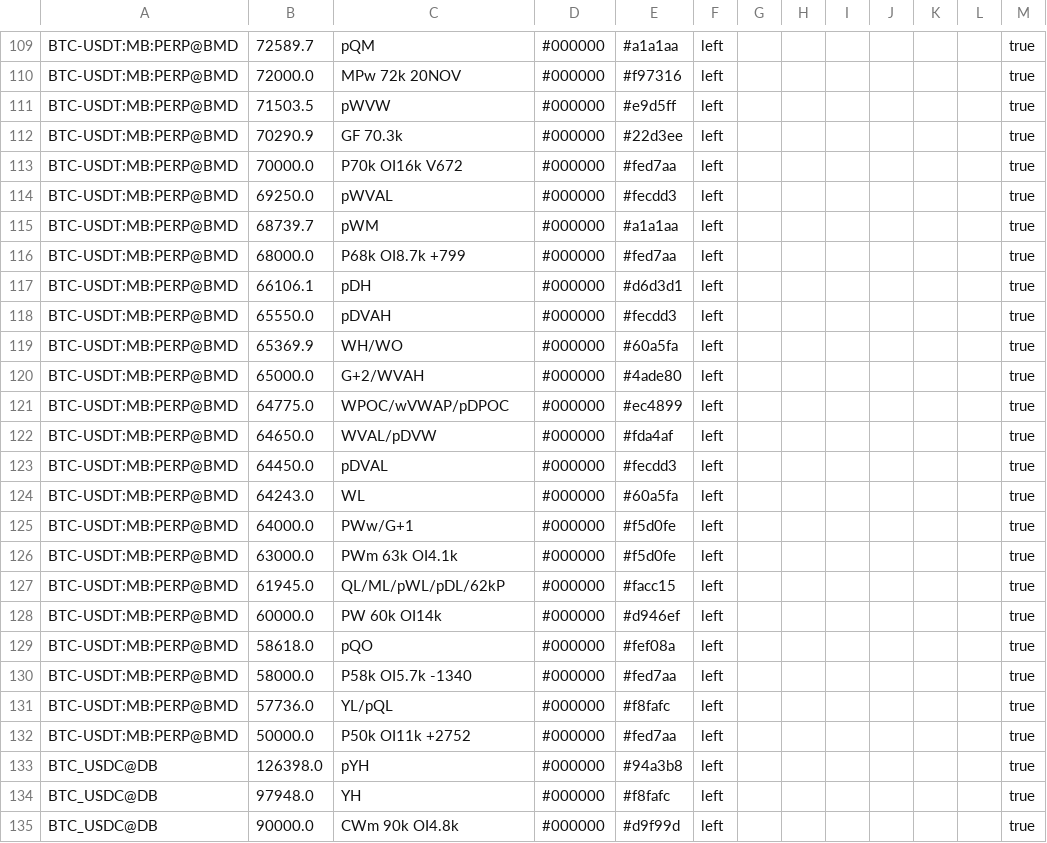
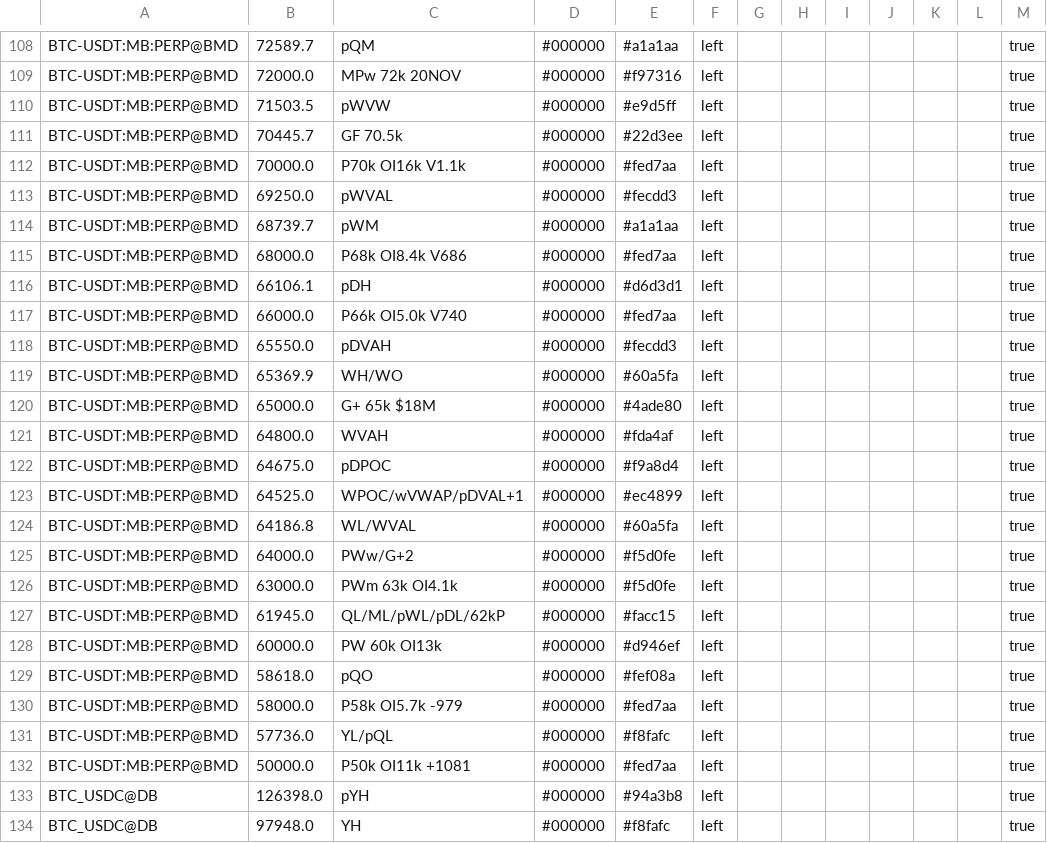
Before and after one commit to trendset1/bm-levels, a CSV file: bm_levels.csv, drawn as a sheet; only a part is shown, gaps mark what is left out; the shorter side is filled out with more unchanged rows; the diff covers the shown part only.

```diff
--- a/bm_levels.csv
+++ b/bm_levels.csv
@@ -111,23 +110,24 @@
 "BTC-USDT:MB:PERP@BMD","71503.5","pWVW","#000000","#e9d5ff","left","","","","","","","true"
-"BTC-USDT:MB:PERP@BMD","70290.9","GF 70.3k","#000000","#22d3ee","left","","","","","","","true"
-"BTC-USDT:MB:PERP@BMD","70000.0","P70k OI16k V672","#000000","#fed7aa","left","","","","","","","true"
+"BTC-USDT:MB:PERP@BMD","70445.7","GF 70.5k","#000000","#22d3ee","left","","","","","","","true"
+"BTC-USDT:MB:PERP@BMD","70000.0","P70k OI16k V1.1k","#000000","#fed7aa","left","","","","","","","true"
 "BTC-USDT:MB:PERP@BMD","69250.0","pWVAL","#000000","#fecdd3","left","","","","","","","true"
 "BTC-USDT:MB:PERP@BMD","68739.7","pWM","#000000","#a1a1aa","left","","","","","","","true"
-"BTC-USDT:MB:PERP@BMD","68000.0","P68k OI8.7k +799","#000000","#fed7aa","left","","","","","","","true"
+"BTC-USDT:MB:PERP@BMD","68000.0","P68k OI8.4k V686","#000000","#fed7aa","left","","","","","","","true"
 "BTC-USDT:MB:PERP@BMD","66106.1","pDH","#000000","#d6d3d1","left","","","","","","","true"
+"BTC-USDT:MB:PERP@BMD","66000.0","P66k OI5.0k V740","#000000","#fed7aa","left","","","","","","","true"
 "BTC-USDT:MB:PERP@BMD","65550.0","pDVAH","#000000","#fecdd3","left","","","","","","","true"
 "BTC-USDT:MB:PERP@BMD","65369.9","WH/WO","#000000","#60a5fa","left","","","","","","","true"
-"BTC-USDT:MB:PERP@BMD","65000.0","G+2/WVAH","#000000","#4ade80","left","","","","","","","true"
-"BTC-USDT:MB:PERP@BMD","64775.0","WPOC/wVWAP/pDPOC","#000000","#ec4899","left","","","","","","","true"
-"BTC-USDT:MB:PERP@BMD","64650.0","WVAL/pDVW","#000000","#fda4af","left","","","","","","","true"
-"BTC-USDT:MB:PERP@BMD","64450.0","pDVAL","#000000","#fecdd3","left","","","","","","","true"
-"BTC-USDT:MB:PERP@BMD","64243.0","WL","#000000","#60a5fa","left","","","","","","","true"
-"BTC-USDT:MB:PERP@BMD","64000.0","PWw/G+1","#000000","#f5d0fe","left","","","","","","","true"
+"BTC-USDT:MB:PERP@BMD","65000.0","G+ 65k $18M","#000000","#4ade80","left","","","","","","","true"
+"BTC-USDT:MB:PERP@BMD","64800.0","WVAH","#000000","#fda4af","left","","","","","","","true"
+"BTC-USDT:MB:PERP@BMD","64675.0","pDPOC","#000000","#f9a8d4","left","","","","","","","true"
+"BTC-USDT:MB:PERP@BMD","64525.0","WPOC/wVWAP/pDVAL+1","#000000","#ec4899","left","","","","","","","true"
+"BTC-USDT:MB:PERP@BMD","64186.8","WL/WVAL","#000000","#60a5fa","left","","","","","","","true"
+"BTC-USDT:MB:PERP@BMD","64000.0","PWw/G+2","#000000","#f5d0fe","left","","","","","","","true"
 "BTC-USDT:MB:PERP@BMD","63000.0","PWm 63k OI4.1k","#000000","#f5d0fe","left","","","","","","","true"
 "BTC-USDT:MB:PERP@BMD","61945.0","QL/ML/pWL/pDL/62kP","#000000","#facc15","left","","","","","","","true"
-"BTC-USDT:MB:PERP@BMD","60000.0","PW 60k OI14k","#000000","#d946ef","left","","","","","","","true"
+"BTC-USDT:MB:PERP@BMD","60000.0","PW 60k OI13k","#000000","#d946ef","left","","","","","","","true"
 "BTC-USDT:MB:PERP@BMD","58618.0","pQO","#000000","#fef08a","left","","","","","","","true"
-"BTC-USDT:MB:PERP@BMD","58000.0","P58k OI5.7k -1340","#000000","#fed7aa","left","","","","","","","true"
+"BTC-USDT:MB:PERP@BMD","58000.0","P58k OI5.7k -979","#000000","#fed7aa","left","","","","","","","true"
 "BTC-USDT:MB:PERP@BMD","57736.0","YL/pQL","#000000","#f8fafc","left","","","","","","","true"
-"BTC-USDT:MB:PERP@BMD","50000.0","P50k OI11k +2752","#000000","#fed7aa","left","","","","","","","true"
+"BTC-USDT:MB:PERP@BMD","50000.0","P50k OI11k +1081","#000000","#fed7aa","left","","","","","","","true"
 "BTC_USDC@DB","126398.0","pYH","#000000","#94a3b8","left","","","","","","","true"
```
Also changed, not shown: 4 added rows, 7 removed rows and 82 edited cells elsewhere in this file, 1 other file.
